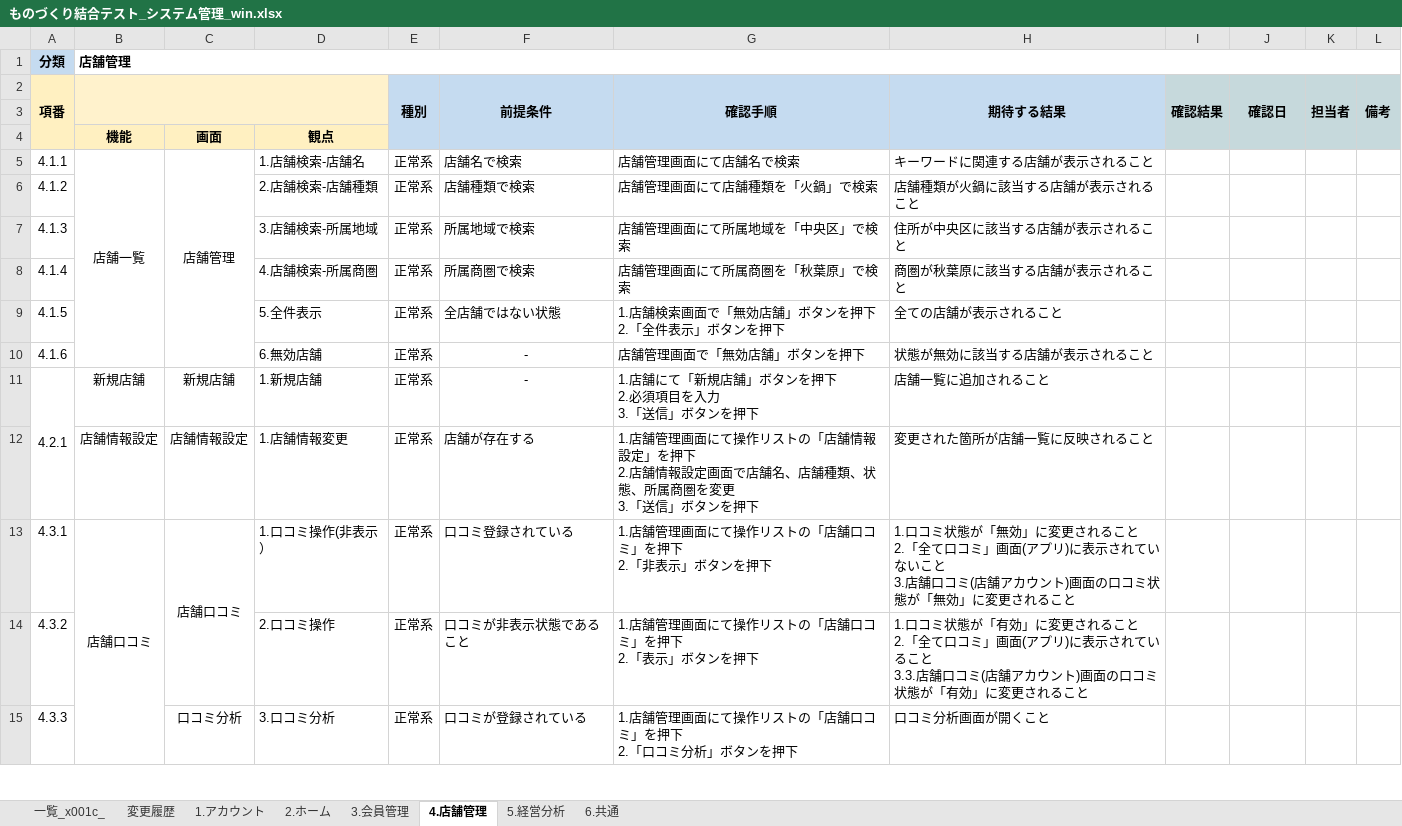
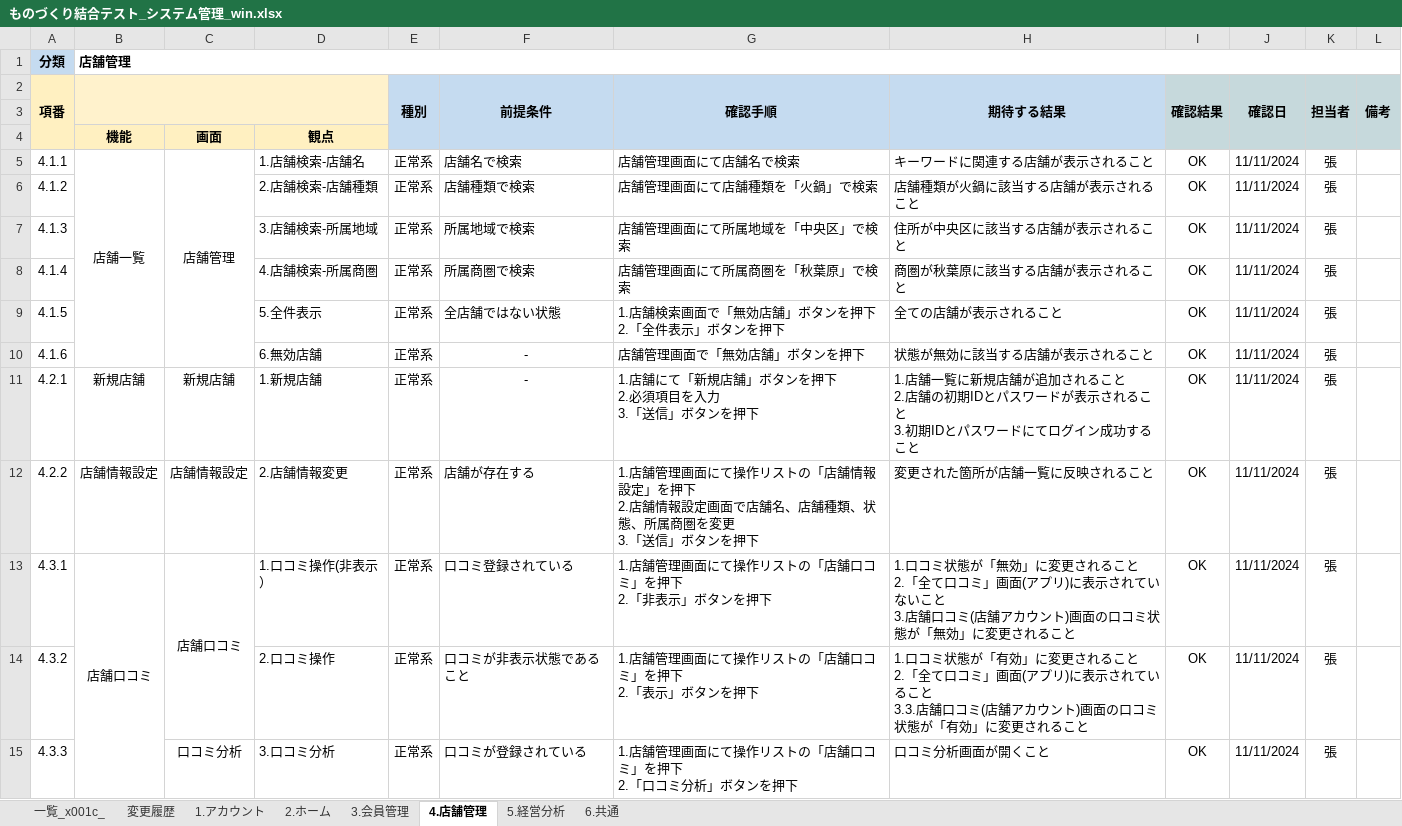
Before and after one commit to Chebaoshan/itcc_project_docs, an Excel workbook: 結合テスト/テストケース/ものづくり結合テスト_システム管理_win.xlsx, sheet 4.店舗管理, drawn as a sheet; only a part is shown; values as stored, in another font and other column widths than the file's, no borders; conditional formats not drawn; ↵ is a line break in a cell; the diff covers the shown part only; the diff names each change by its address in the sheet, - before the commit and + after, or states it on an @@ line.

```diff
--- a/結合テスト/テストケース/ものづくり結合テスト_システム管理_win.xlsx (sheet 4.店舗管理)
+++ b/結合テスト/テストケース/ものづくり結合テスト_システム管理_win.xlsx (sheet 4.店舗管理)
-I5:I15 (確認結果): (empty)
+I5:I15 (確認結果): OK
-J5:J15 (確認日): (empty)
+J5:J15 (確認日): 11/11/2024
-K5:K15 (担当者): (empty)
+K5:K15 (担当者): 張
-A11:A12 merged
-H11 (期待する結果): 店舗一覧に追加されること
+H11 (期待する結果): 1.店舗一覧に新規店舗が追加されること ↵ 2.店舗の初期IDとパスワードが表示されること ↵ 3.初期IDとパスワードにてログイン成功すること
-A12 (項番): (empty)
+A12 (項番): 4.2.2
-D12: 1.店舗情報変更
+D12: 2.店舗情報変更
```
Also changed, not shown: 35 edited cells elsewhere in this sheet, sheet 6.共通, sheet 3.会員管理, sheet 2.ホーム, sheet 1.アカウント, sheet 5.経営分析, hidden cells, charts or pictures, 6 other files.
